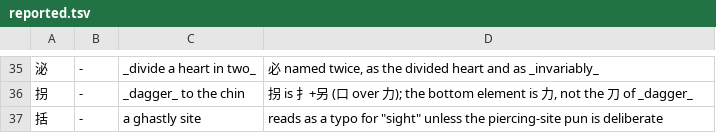
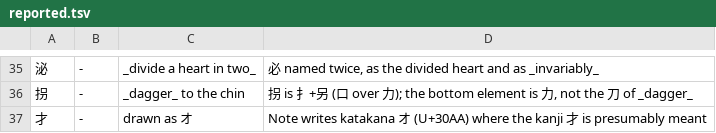
Before and after one commit to george-hawkins/anki-decks, a TSV file: .claude/skills/rtk-caretaker/reported.tsv, drawn as a sheet; only a part is shown, gaps mark what is left out; removed rows and columns are numbered as before the commit, all else as after; the diff names each change by its address in the sheet, - before the commit and + after, or states it on an @@ line.

```diff
--- a/.claude/skills/rtk-caretaker/reported.tsv
+++ b/.claude/skills/rtk-caretaker/reported.tsv
-row 37: 括 | - | a ghastly site | reads as a typo for "sight" unless the piercing-site pun is deliberate
+row 37: 才 | - | drawn as オ | Note writes katakana オ (U+30AA) where the kanji 才 is presumably meant
```
Also changed, not shown: .claude/skills/rtk-caretaker/audited.tsv, 2 other files.
